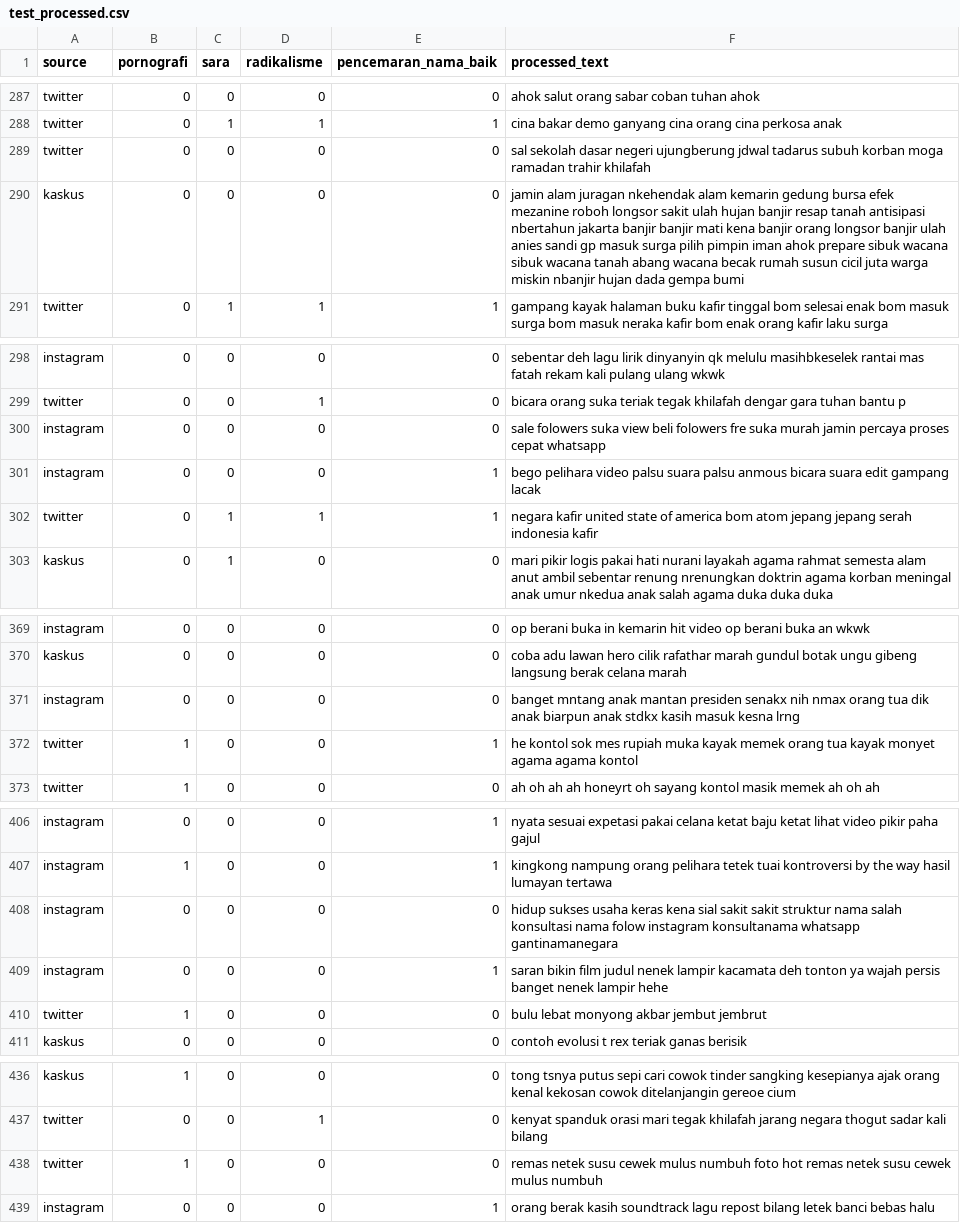
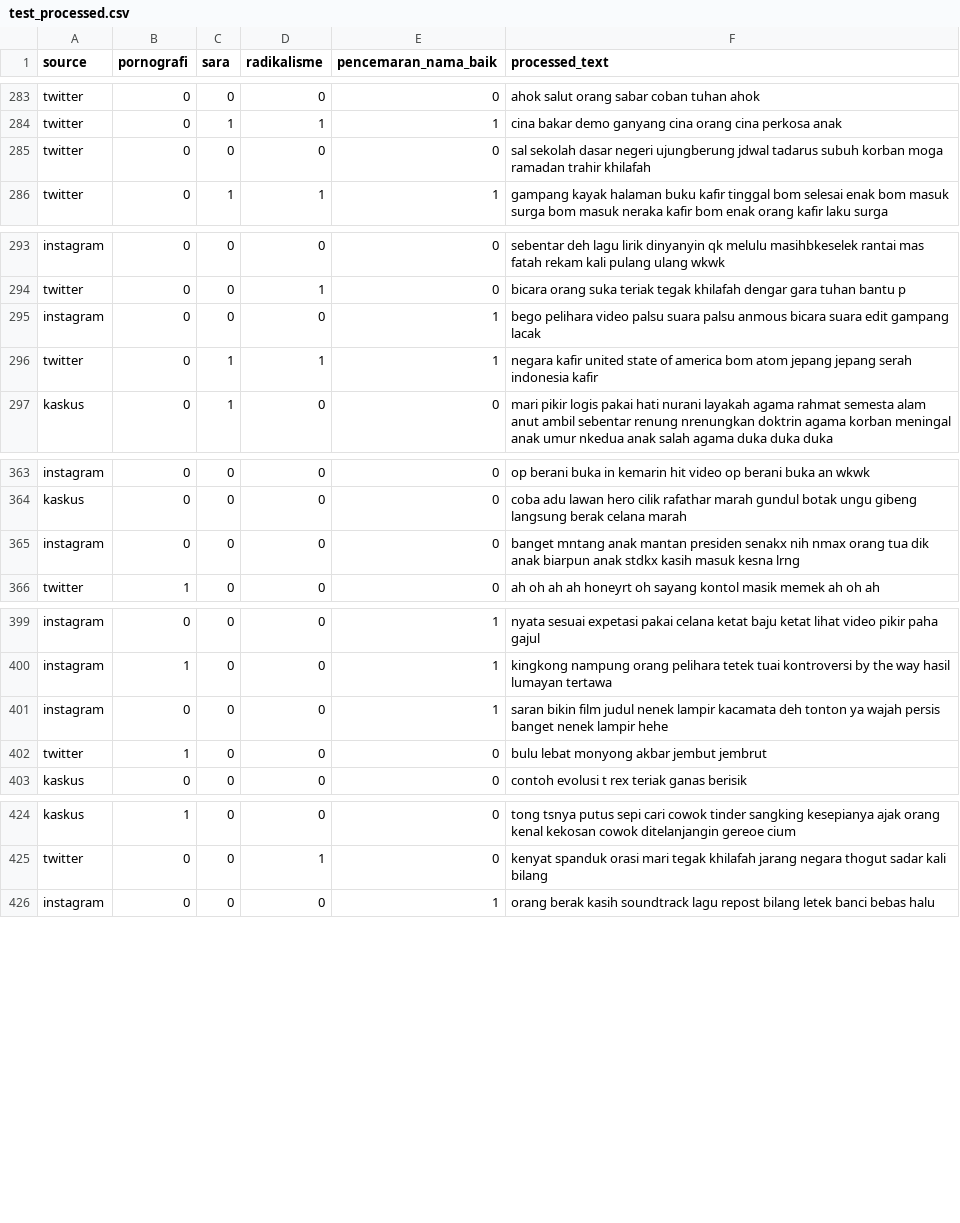
Before and after one commit to syahvan/indo-toxic-comment-classification, a CSV file: data/test_processed.csv, drawn as a sheet; only a part is shown, gaps mark what is left out; the diff covers the shown part only.

```diff
--- a/data/test_processed.csv
+++ b/data/test_processed.csv
@@ -289,3 +285,2 @@ twitter,0,1,1,1,cina bakar demo ganyang cina orang cina perkosa anak
 twitter,0,0,0,0,sal sekolah dasar negeri ujungberung jdwal tadarus subuh korban moga ramadan trahir khilafah
-kaskus,0,0,0,0,jamin alam juragan nkehendak alam kemarin gedung bursa efek mezanine roboh longsor sakit ulah hujan banjir resap tanah antisipasi nbertahun jakarta banjir banjir mati kena banjir orang longsor banjir ulah anies sandi gp masuk surga pilih pimpin iman ahok prepare sibuk wacana sibuk wacana tanah abang wacana becak rumah susun cicil juta warga miskin nbanjir hujan dada gempa bumi
 twitter,0,1,1,1,gampang kayak halaman buku kafir tinggal bom selesai enak bom masuk surga bom masuk neraka kafir bom enak orang kafir laku surga
@@ -299,3 +294,2 @@ instagram,0,0,0,0,sebentar deh lagu lirik dinyanyin qk melulu masihbkeselek rant
 twitter,0,0,1,0,bicara orang suka teriak tegak khilafah dengar gara tuhan bantu p
-instagram,0,0,0,0,sale folowers suka view beli folowers fre suka murah jamin percaya proses cepat whatsapp
 instagram,0,0,0,1,bego pelihara video palsu suara palsu anmous bicara suara edit gampang lacak
@@ -371,3 +365,2 @@ kaskus,0,0,0,0,coba adu lawan hero cilik rafathar marah gundul botak ungu gibeng
 instagram,0,0,0,0,banget mntang anak mantan presiden senakx nih nmax orang tua dik anak biarpun anak stdkx kasih masuk kesna lrng
-twitter,1,0,0,1,he kontol sok mes rupiah muka kayak memek orang tua kayak monyet agama agama kontol
 twitter,1,0,0,0,ah oh ah ah honeyrt oh sayang kontol masik memek ah oh ah
@@ -407,3 +400,2 @@ instagram,0,0,0,1,nyata sesuai expetasi pakai celana ketat baju ketat lihat vide
 instagram,1,0,0,1,kingkong nampung orang pelihara tetek tuai kontroversi by the way hasil lumayan tertawa
-instagram,0,0,0,0,hidup sukses usaha keras kena sial sakit sakit struktur nama salah konsultasi nama folow instagram konsultanama whatsapp gantinamanegara
 instagram,0,0,0,1,saran bikin film judul nenek lampir kacamata deh tonton ya wajah persis banget nenek lampir hehe
@@ -437,3 +425,2 @@ kaskus,1,0,0,0,tong tsnya putus sepi cari cowok tinder sangking kesepianya ajak
 twitter,0,0,1,0,kenyat spanduk orasi mari tegak khilafah jarang negara thogut sadar kali bilang
-twitter,1,0,0,0,remas netek susu cewek mulus numbuh foto hot remas netek susu cewek mulus numbuh
 instagram,0,0,0,1,orang berak kasih soundtrack lagu repost bilang letek banci bebas halu
```
Also changed, not shown: 22 removed rows and 1 edited cell elsewhere in this file, 1 other file.
